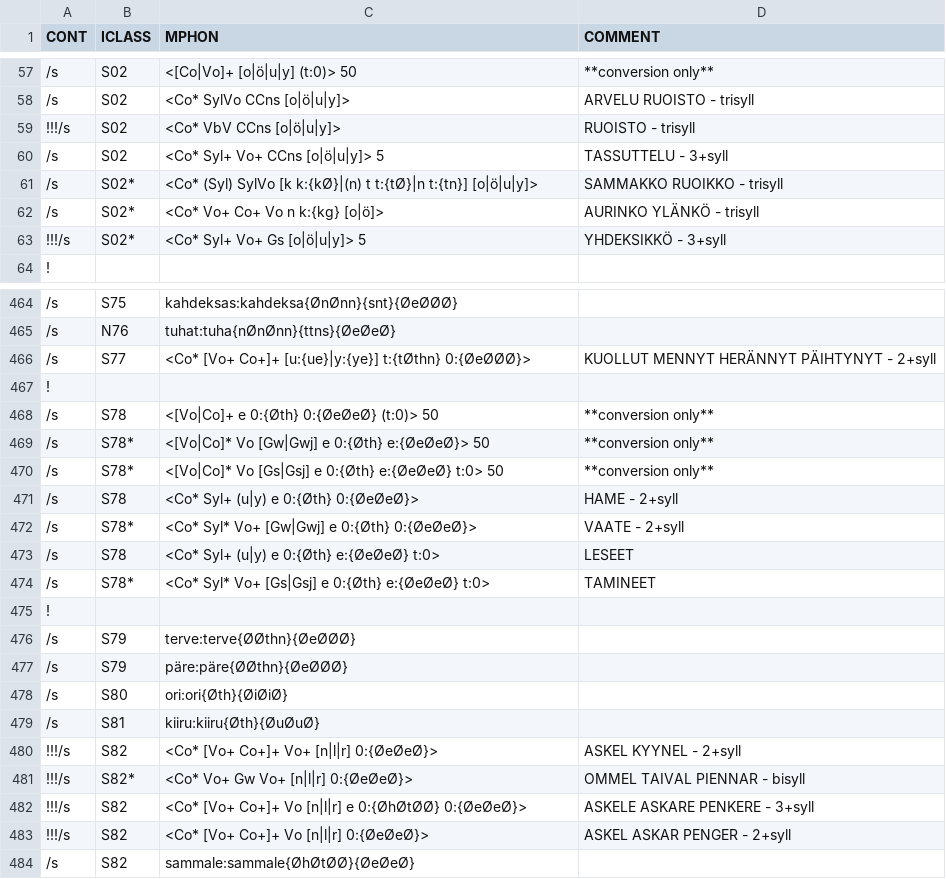
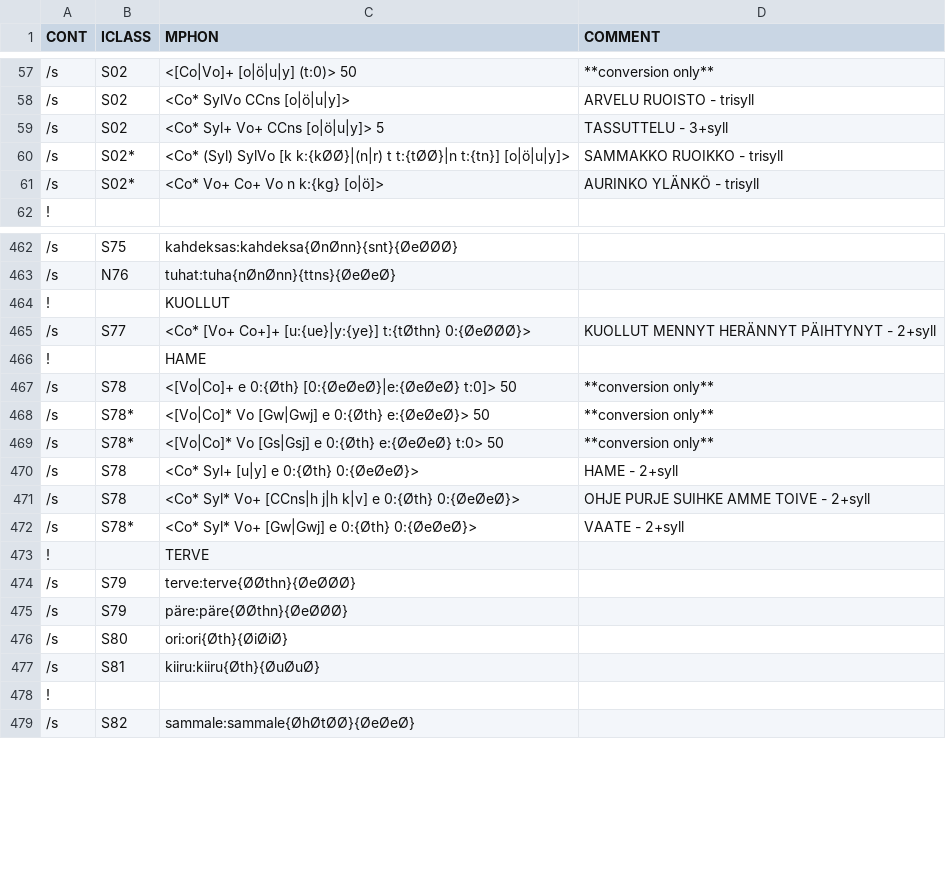
Before and after one commit to koskenni/pytwolc, a CSV file: fi/ofi-pat-n.csv, drawn as a sheet; only a part is shown, gaps mark what is left out; removed rows and columns are numbered as before the commit, all else as after; the diff covers the shown part only; the diff names each change by its address in the sheet, - before the commit and + after, or states it on an @@ line.

```diff
--- a/fi/ofi-pat-n.csv
+++ b/fi/ofi-pat-n.csv
-row 59: !!!/s | S02 | <Co* VbV CCns [o|ö|u|y]> | RUOISTO - trisyll
-C60 (MPHON): …SylVo [k k:{kØ}|(n) t t:{tØ}|n t:{tn}] [o|ö|u|y]>
+C60 (MPHON): …SylVo [k k:{kØØ}|(n|r) t t:{tØØ}|n t:{tn}] [o|ö|u|y]>
-row 63: !!!/s | S02* | <Co* Syl+ Vo+ Gs [o|ö|u|y]> 5 | YHDEKSIKKÖ - 3+syll
+row 464: ! |  | KUOLLUT
-C466 (MPHON): (empty)
+C466 (MPHON): HAME
-C467 (MPHON): <[Vo|Co]+ e 0:{Øth} 0:{ØeØeØ} (t:0)> 50
+C467 (MPHON): <[Vo|Co]+ e 0:{Øth} [0:{ØeØeØ}|e:{ØeØeØ} t:0]> 50
-C470 (MPHON): <Co* Syl+ (u|y) e 0:{Øth} 0:{ØeØeØ}>
+C470 (MPHON): <Co* Syl+ [u|y] e 0:{Øth} 0:{ØeØeØ}>
+row 471: /s | S78 | <Co* Syl* Vo+ [CCns|h j|h k|v] e 0:{Øth} 0:{ØeØeØ}> | OHJE PURJE SUIHKE AMME TOIVE - 2+syll
-row 473: /s | S78 | <Co* Syl+ (u|y) e 0:{Øth} e:{ØeØeØ} t:0> | LESEET
-row 474: /s | S78* | <Co* Syl* Vo+ [Gs|Gsj] e 0:{Øth} e:{ØeØeØ} t:0> | TAMINEET
-C473 (MPHON): (empty)
+C473 (MPHON): TERVE
-row 480: !!!/s | S82 | <Co* [Vo+ Co+]+ Vo+ [n|l|r] 0:{ØeØeØ}> | ASKEL KYYNEL - 2+syll
-row 481: !!!/s | S82* | <Co* Vo+ Gw Vo+ [n|l|r] 0:{ØeØeØ}> | OMMEL TAIVAL PIENNAR - bisyll
-row 482: !!!/s | S82 | <Co* [Vo+ Co+]+ Vo [n|l|r] e 0:{ØhØtØØ} 0:{ØeØeØ}> | ASKELE ASKARE PENKERE - 3+syll
-row 483: !!!/s | S82 | <Co* [Vo+ Co+]+ Vo [n|l|r] 0:{ØeØeØ}> | ASKEL ASKAR PENGER - 2+syll
+row 478: !
```
Also changed, not shown: 2 added rows, 2 removed rows and 23 edited cells elsewhere in this file, fi/ofi-affixes.csv, fi/ofi-pat-v.csv, 5 other files.
